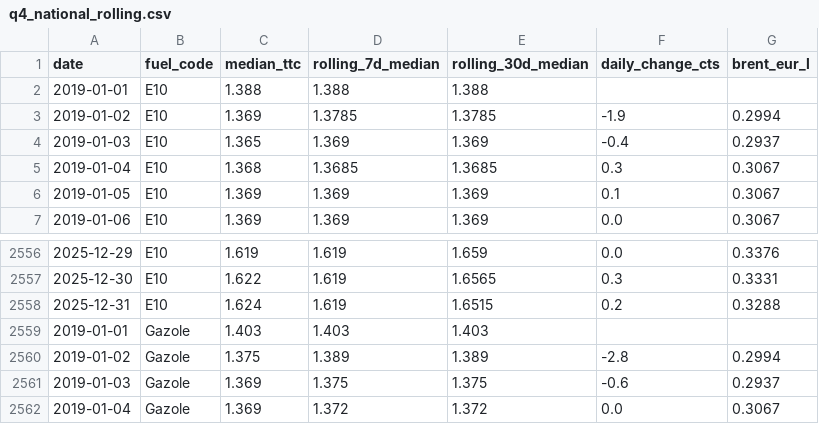
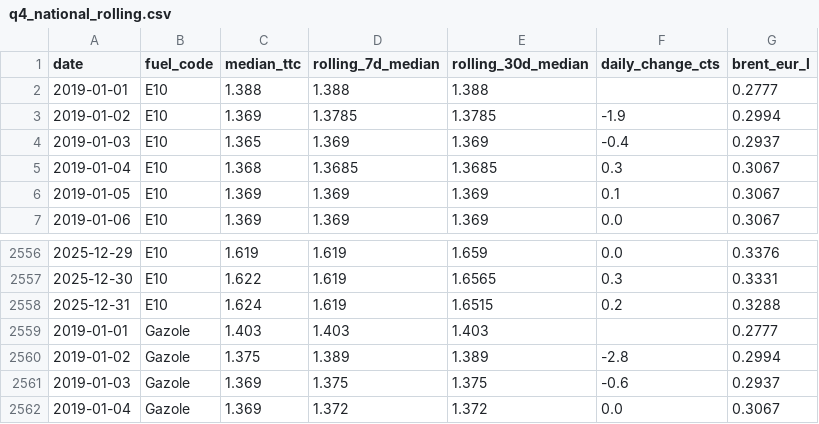
Before and after one commit to Oussama-essalehi/Plein-Tarif, a CSV file: reports/tables/q4_national_rolling.csv, drawn as a sheet; only a part is shown, gaps mark what is left out.

```diff
--- a/reports/tables/q4_national_rolling.csv
+++ b/reports/tables/q4_national_rolling.csv
@@ -1,3 +1,3 @@
 date,fuel_code,median_ttc,rolling_7d_median,rolling_30d_median,daily_change_cts,brent_eur_l
-2019-01-01,E10,1.388,1.388,1.388,,
+2019-01-01,E10,1.388,1.388,1.388,,0.2777
 2019-01-02,E10,1.369,1.3785,1.3785,-1.9,0.2994
@@ -2558,3 +2558,3 @@ date,fuel_code,median_ttc,rolling_7d_median,rolling_30d_median,daily_change_cts,
 2025-12-31,E10,1.624,1.619,1.6515,0.2,0.3288
-2019-01-01,Gazole,1.403,1.403,1.403,,
+2019-01-01,Gazole,1.403,1.403,1.403,,0.2777
 2019-01-02,Gazole,1.375,1.389,1.389,-2.8,0.2994
```
Also changed, not shown: reports/tables/brand_median_ci.csv, reports/tables/department_median_ci.csv, 30 other files.
